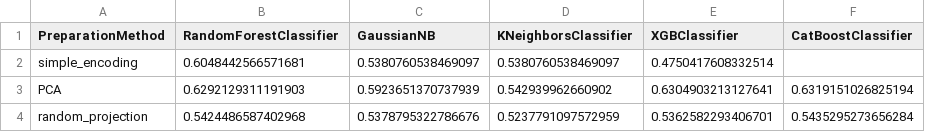
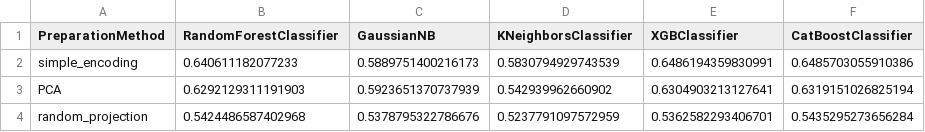
Before and after one commit to EdyStan/big_data_project, a CSV file: conclusions/accuracies.csv, drawn as a sheet.

```diff
--- a/conclusions/accuracies.csv
+++ b/conclusions/accuracies.csv
@@ -1,3 +1,3 @@
 PreparationMethod,RandomForestClassifier,GaussianNB,KNeighborsClassifier,XGBClassifier,CatBoostClassifier
-simple_encoding,0.6048442566571681,0.5380760538469097,0.5380760538469097,0.4750417608332514,
+simple_encoding,0.640611182077233,0.5889751400216173,0.5830794929743539,0.6486194359830991,0.6485703055910386
 PCA,0.6292129311191903,0.5923651370737939,0.542939962660902,0.6304903213127641,0.6319151026825194
```
Also changed, not shown: conclusions/f1_scores_macro.csv, 8 other files.
